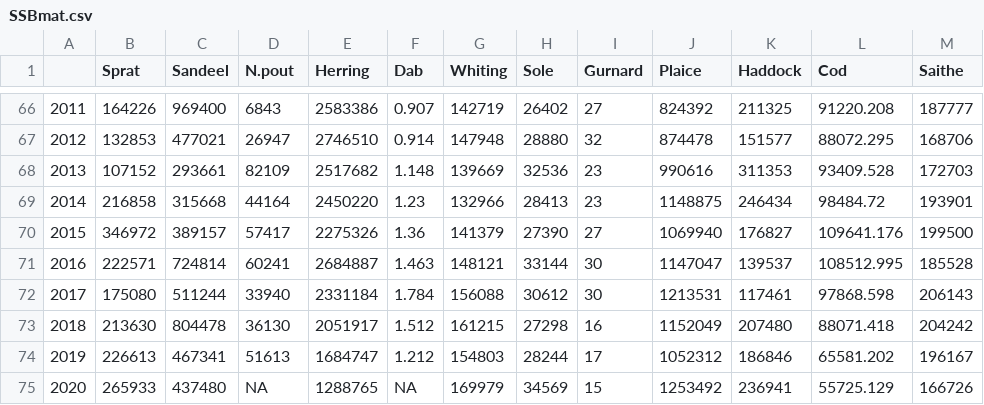
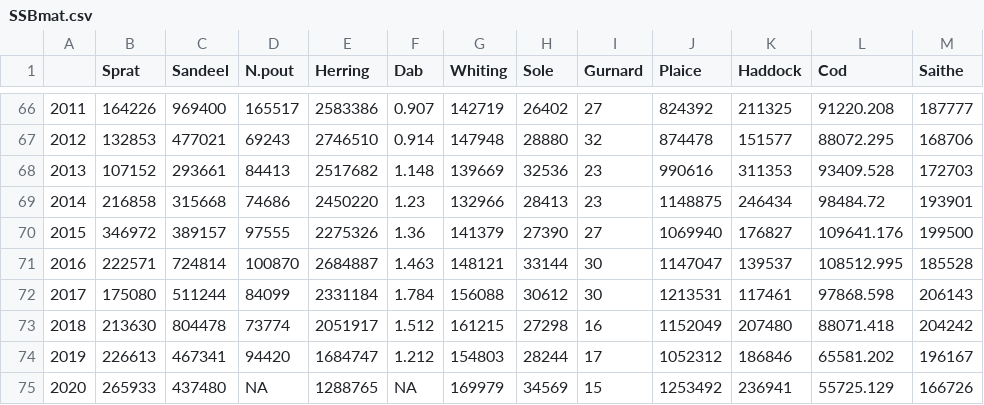
Before and after one commit to juliablanchard/HowToMizer, a CSV file: data/SSBmat.csv, drawn as a sheet; only a part is shown, gaps mark what is left out; the diff covers the shown part only.

```diff
--- a/data/SSBmat.csv
+++ b/data/SSBmat.csv
@@ -66,10 +66,10 @@
-"2011",164226,969400,6843,2583386,0.907,142719,26402,27,824392,211325,91220.208,187777
-"2012",132853,477021,26947,2746510,0.914,147948,28880,32,874478,151577,88072.295,168706
-"2013",107152,293661,82109,2517682,1.148,139669,32536,23,990616,311353,93409.528,172703
-"2014",216858,315668,44164,2450220,1.23,132966,28413,23,1148875,246434,98484.72,193901
-"2015",346972,389157,57417,2275326,1.36,141379,27390,27,1069940,176827,109641.176,199500
-"2016",222571,724814,60241,2684887,1.463,148121,33144,30,1147047,139537,108512.995,185528
-"2017",175080,511244,33940,2331184,1.784,156088,30612,30,1213531,117461,97868.598,206143
-"2018",213630,804478,36130,2051917,1.512,161215,27298,16,1152049,207480,88071.418,204242
-"2019",226613,467341,51613,1684747,1.212,154803,28244,17,1052312,186846,65581.202,196167
+"2011",164226,969400,165517,2583386,0.907,142719,26402,27,824392,211325,91220.208,187777
+"2012",132853,477021,69243,2746510,0.914,147948,28880,32,874478,151577,88072.295,168706
+"2013",107152,293661,84413,2517682,1.148,139669,32536,23,990616,311353,93409.528,172703
+"2014",216858,315668,74686,2450220,1.23,132966,28413,23,1148875,246434,98484.72,193901
+"2015",346972,389157,97555,2275326,1.36,141379,27390,27,1069940,176827,109641.176,199500
+"2016",222571,724814,100870,2684887,1.463,148121,33144,30,1147047,139537,108512.995,185528
+"2017",175080,511244,84099,2331184,1.784,156088,30612,30,1213531,117461,97868.598,206143
+"2018",213630,804478,73774,2051917,1.512,161215,27298,16,1152049,207480,88071.418,204242
+"2019",226613,467341,94420,1684747,1.212,154803,28244,17,1052312,186846,65581.202,196167
 "2020",265933,437480,NA,1288765,NA,169979,34569,15,1253492,236941,55725.129,166726
```
Also changed, not shown: 27 edited cells elsewhere in this file, data/time-averaged-SSB.csv, 7 other files.
